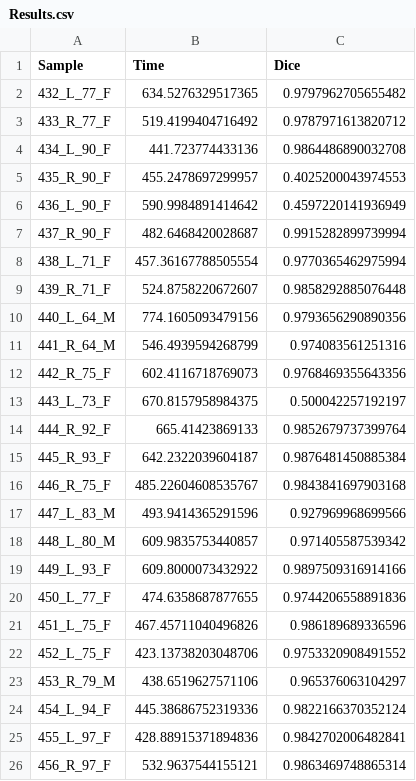
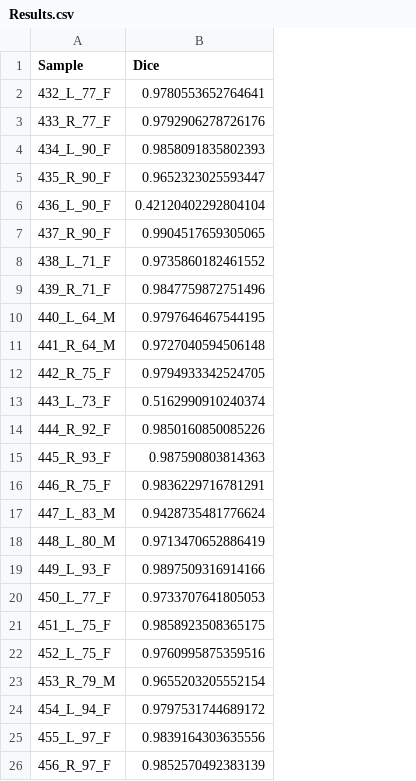
Before and after one commit to MathieuSm/FRACTIB, a CSV file: 04_Results/03_Registration/Results.csv, drawn as a sheet; removed rows and columns are numbered as before the commit, all else as after; the diff names each change by its address in the sheet, - before the commit and + after, or states it on an @@ line.

Commit message:
Simpler registration parameter + comparison

```diff
--- a/04_Results/03_Registration/Results.csv
+++ b/04_Results/03_Registration/Results.csv
-column B (Time), rows 2-26: 634.5276329517365 | 519.4199404716492 | 441.723774433136 | 455.2478697299957 | 590.9984891414642 | 482.6468420028687 | 457.36167788505554 | 524.8758220672607 | 774.1605093479156 | 546.4939594268799 | 602.4116718769073 | 670.8157958984375 | 665.41423869133 | 642.2322039604187 | 485.22604608535767 | 493.9414365291596 | 609.9835753440857 | 609.8000073432922 | 474.6358687877655 | 467.45711040496826 | 423.13738203048706 | 438.6519627571106 | 445.38686752319336 | 428.88915371894836 | 532.9637544155121
-B2 (Dice): 0.9797962705655482
+B2 (Dice): 0.9780553652764641
-B3 (Dice): 0.9787971613820712
+B3 (Dice): 0.9792906278726176
-B4 (Dice): 0.9864486890032708
+B4 (Dice): 0.9858091835802393
-B5 (Dice): 0.4025200043974553
+B5 (Dice): 0.9652323025593447
-B6 (Dice): 0.4597220141936949
+B6 (Dice): 0.42120402292804104
-B7 (Dice): 0.9915282899739994
+B7 (Dice): 0.9904517659305065
-B8 (Dice): 0.9770365462975994
+B8 (Dice): 0.9735860182461552
-B9 (Dice): 0.9858292885076448
+B9 (Dice): 0.9847759872751496
-B10 (Dice): 0.9793656290890356
+B10 (Dice): 0.9797646467544195
-B11 (Dice): 0.974083561251316
+B11 (Dice): 0.9727040594506148
-B12 (Dice): 0.9768469355643356
+B12 (Dice): 0.9794933342524705
-B13 (Dice): 0.500042257192197
+B13 (Dice): 0.5162990910240374
-B14 (Dice): 0.9852679737399764
+B14 (Dice): 0.9850160850085226
-B15 (Dice): 0.9876481450885384
+B15 (Dice): 0.987590803814363
-B16 (Dice): 0.9843841697903168
+B16 (Dice): 0.9836229716781291
-B17 (Dice): 0.927969968699566
+B17 (Dice): 0.9428735481776624
-B18 (Dice): 0.971405587539342
+B18 (Dice): 0.9713470652886419
-B20 (Dice): 0.9744206558891836
+B20 (Dice): 0.9733707641805053
-B21 (Dice): 0.986189689336596
+B21 (Dice): 0.9858923508365175
-B22 (Dice): 0.9753320908491552
+B22 (Dice): 0.9760995875359516
-B23 (Dice): 0.965376063104297
+B23 (Dice): 0.9655203205552154
-B24 (Dice): 0.9822166370352124
+B24 (Dice): 0.9797531744689172
-B25 (Dice): 0.9842702006482841
+B25 (Dice): 0.9839164303635556
-B26 (Dice): 0.9863469748865314
+B26 (Dice): 0.9852570492383139
```
Also changed, not shown: 31 other files.
